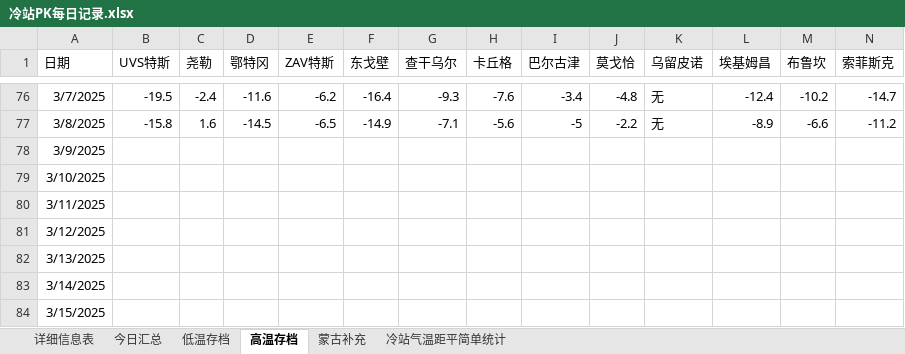
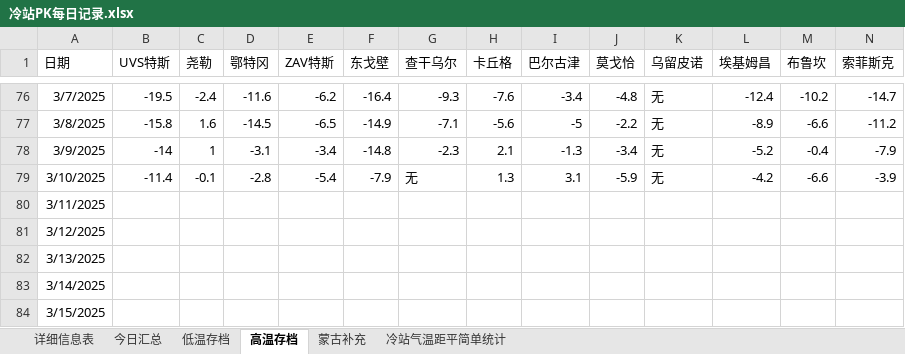
Before and after one commit to qkvkql/default, an Excel workbook: 气象/冷站PK每日记录.xlsx, sheet 高温存档, drawn as a sheet; only a part is shown, gaps mark what is left out; values as stored, in another font and other column widths than the file's, no borders; removed rows and columns are numbered as before the commit, all else as after; rows hold the shown columns only; the diff names each change by its address in the sheet, - before the commit and + after, or states it on an @@ line.

```diff
--- a/气象/冷站PK每日记录.xlsx (sheet 高温存档)
+++ b/气象/冷站PK每日记录.xlsx (sheet 高温存档)
-row 78: 3/9/2025
-row 79: 3/10/2025
+row 78: 3/9/2025 | -14 | 1 | -3.1 | -3.4 | -14.8 | -2.3 | 2.1 | -1.3 | -3.4 | 无 | -5.2 | -0.4 | -7.9
+row 79: 3/10/2025 | -11.4 | -0.1 | -2.8 | -5.4 | -7.9 | 无 | 1.3 | 3.1 | -5.9 | 无 | -4.2 | -6.6 | -3.9
```
Also changed, not shown: sheet 低温存档, sheet 详细信息表, sheet 今日汇总, 1 other file.
